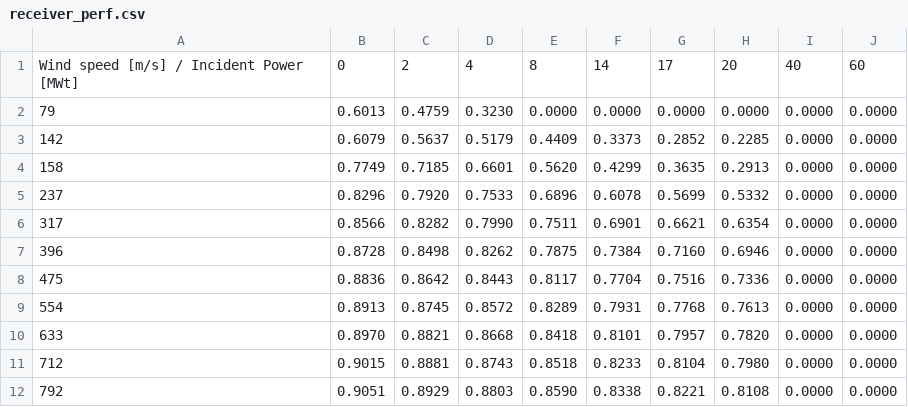
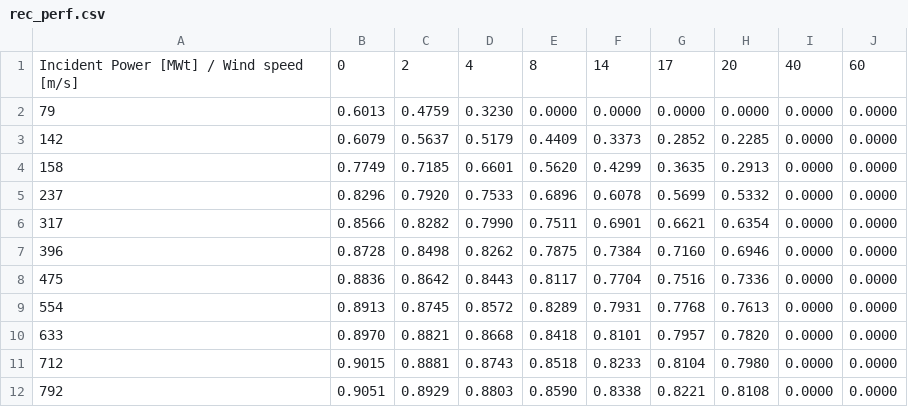
Before and after one commit to crparrado/digitaltwins, a CSV file: SolarTherm/new_feature_functions/acciona_tables/csv_acciona/rec_perf.csv (was new_feature_functions/acciona_tables/csv_acciona/receiver_perf.csv), drawn as a sheet.

```diff
--- a/new_feature_functions/acciona_tables/csv_acciona/receiver_perf.csv
+++ b/SolarTherm/new_feature_functions/acciona_tables/csv_acciona/rec_perf.csv
@@ -1,2 +1,2 @@
-Wind speed [m/s] /   Incident Power [MWt],0,2,4,8,14,17,20,40,60
+Incident Power [MWt] / Wind speed [m/s],0,2,4,8,14,17,20,40,60
 79,0.6013,0.4759,0.3230,0.0000,0.0000,0.0000,0.0000,0.0000,0.0000
```
Also changed, not shown: 39 other files.
